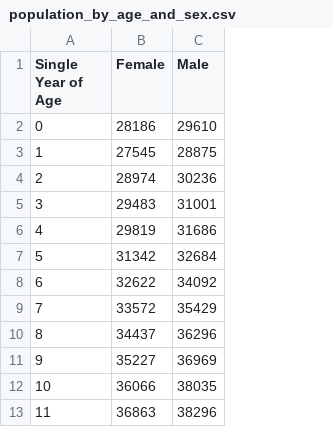
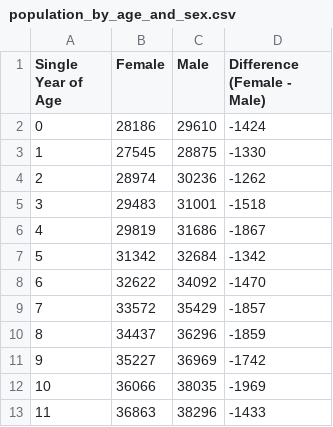
Before and after one commit to skerr17/programming-for-data-analytics, a CSV file: assignments/population_by_age_and_sex.csv, drawn as a sheet; only a part is shown; the diff names each change by its address in the sheet, - before the commit and + after, or states it on an @@ line.

Commit message:
Finished Part 1 with my observations section explaining what was seen in the data

```diff
--- a/assignments/population_by_age_and_sex.csv
+++ b/assignments/population_by_age_and_sex.csv
+column D (Difference (Female - Male)), rows 2-13: -1424 | -1330 | -1262 | -1518 | -1867 | -1342 | -1470 | -1857 | -1859 | -1742 | -1969 | -1433
```
Also changed, not shown: 1 other file.
